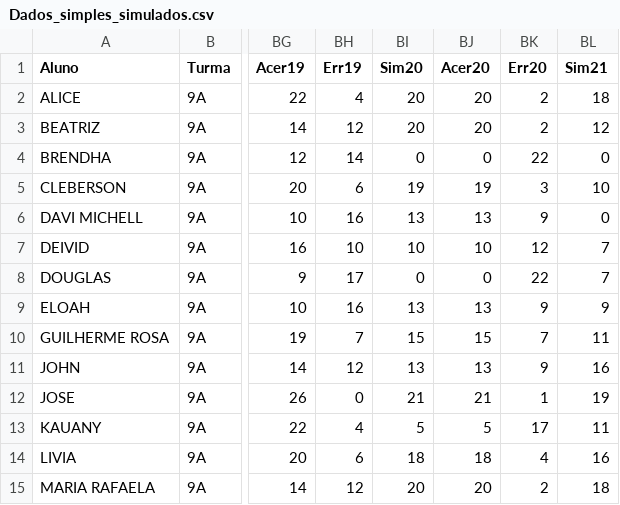
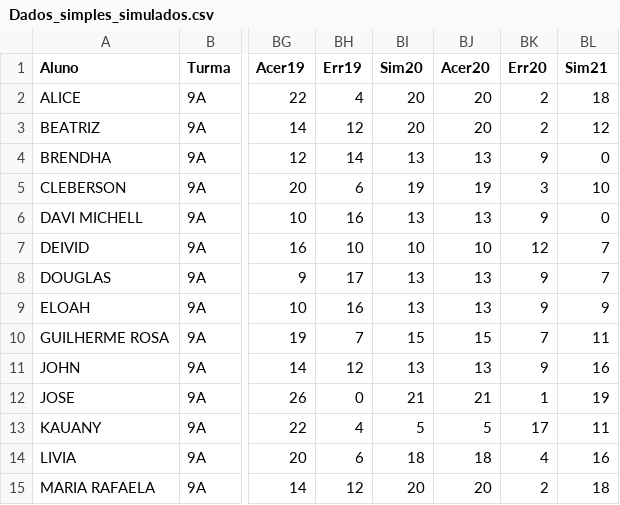
Before and after one commit to MauricioRibeiroTech/SAEB-Analytics, a CSV file: pages/Dados_simples_simulados.csv, drawn as a sheet; only a part is shown, gaps mark what is left out; the diff names each change by its address in the sheet, - before the commit and + after, or states it on an @@ line.

Commit message:
Update Dados_simples_simulados.csv

```diff
--- a/pages/Dados_simples_simulados.csv
+++ b/pages/Dados_simples_simulados.csv
-BI4 (Sim20): 0
+BI4 (Sim20): 13
-BJ4 (Acer20): 0
+BJ4 (Acer20): 13
-BK4 (Err20): 22
+BK4 (Err20): 9
-BI8 (Sim20): 0
+BI8 (Sim20): 13
-BJ8 (Acer20): 0
+BJ8 (Acer20): 13
-BK8 (Err20): 22
+BK8 (Err20): 9
```
